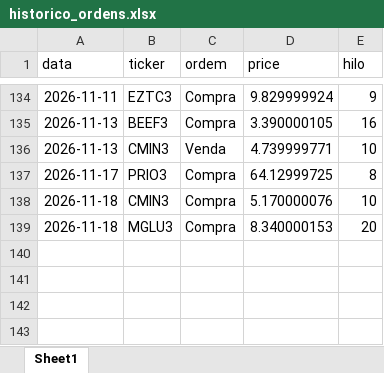
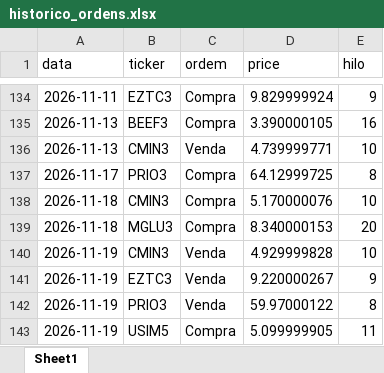
Before and after one commit to fpinto0416/hilo, an Excel workbook: historico_ordens.xlsx, sheet Sheet1, drawn as a sheet; only a part is shown, gaps mark what is left out; values as stored, in another font and other column widths than the file's, no borders; the diff names each change by its address in the sheet, - before the commit and + after, or states it on an @@ line.

```diff
--- a/historico_ordens.xlsx (sheet Sheet1)
+++ b/historico_ordens.xlsx (sheet Sheet1)
+row 140: 2026-11-19 | CMIN3 | Venda | 4.929999828 | 10
+row 141: 2026-11-19 | EZTC3 | Venda | 9.220000267 | 9
+row 142: 2026-11-19 | PRIO3 | Venda | 59.97000122 | 8
+row 143: 2026-11-19 | USIM5 | Compra | 5.099999905 | 11
```
Also changed, not shown: historico_diario.xlsx.
